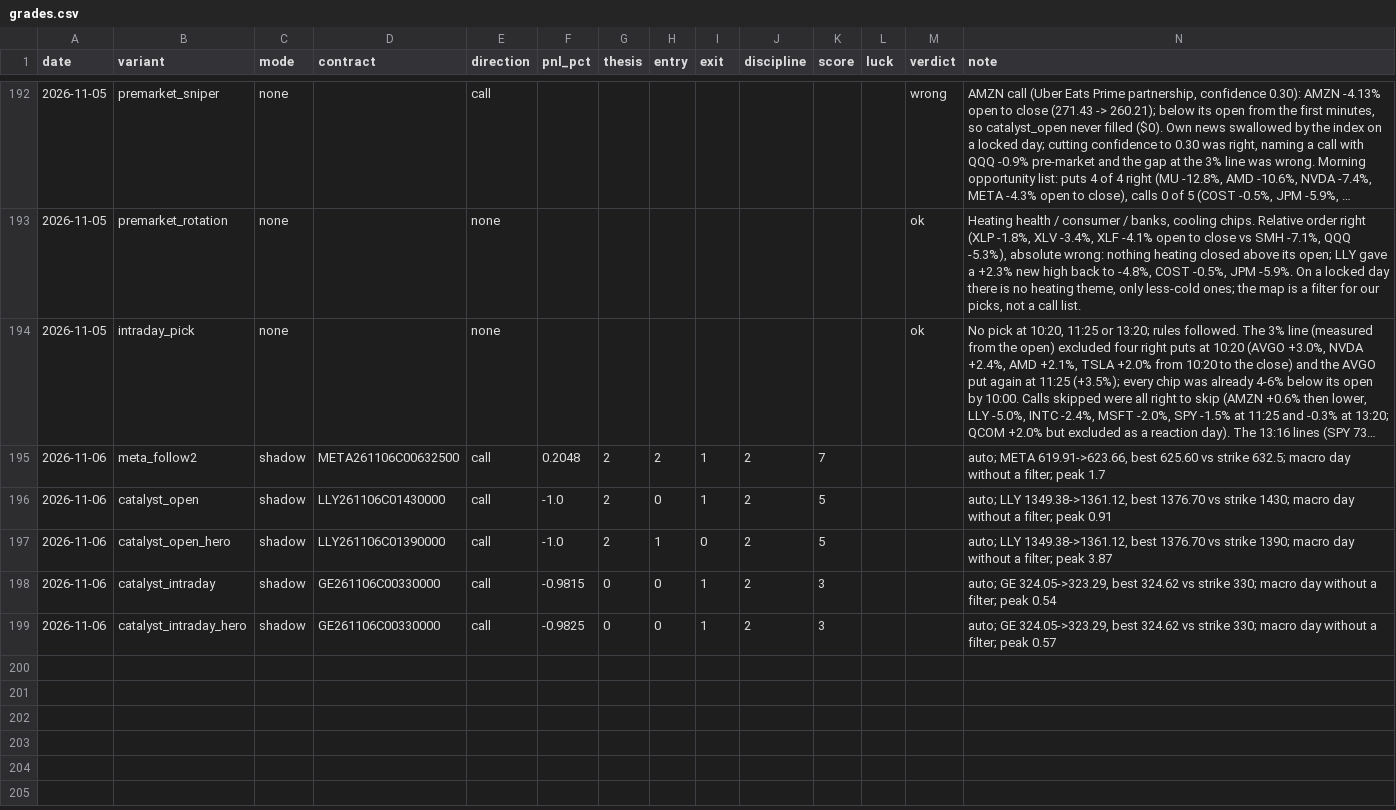
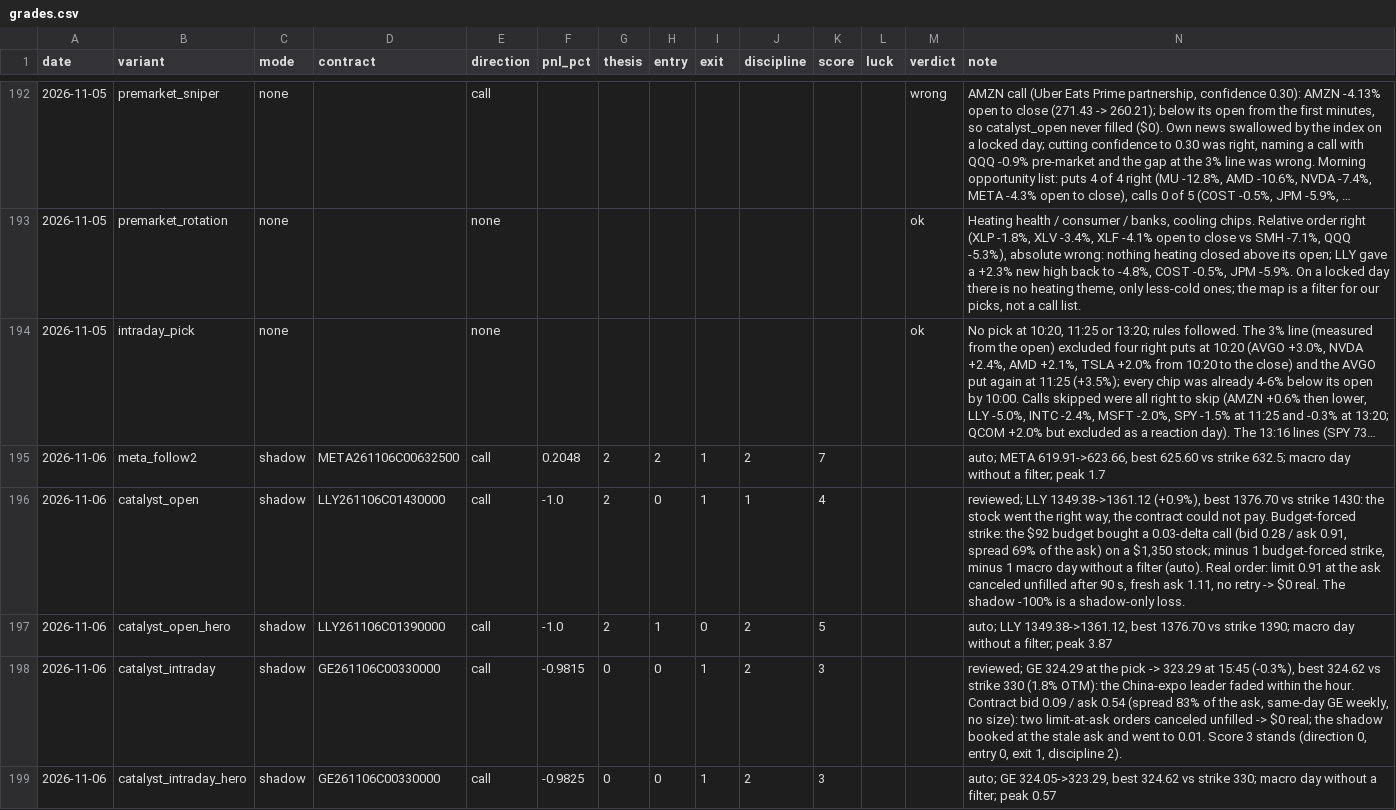
Before and after one commit to Cao-YMGG/Zero-or-Hero, a CSV file: journal/grades.csv, drawn as a sheet; only a part is shown, gaps mark what is left out; long unchanged cells end in …; the diff covers the shown part only.

```diff
--- a/journal/grades.csv
+++ b/journal/grades.csv
@@ -195,5 +195,5 @@ date,variant,mode,contract,direction,pnl_pct,thesis,entry,exit,discipline,score,
 2026-11-06,meta_follow2,shadow,META261106C00632500,call,0.2048,2,2,1,2,7,,,"auto; META 619.91->623.66, best 625.60 vs strike 632.5; macro day without a filter; peak 1.7"
-2026-11-06,catalyst_open,shadow,LLY261106C01430000,call,-1.0,2,0,1,2,5,,,"auto; LLY 1349.38->1361.12, best 1376.70 vs strike 1430; macro day without a filter; peak 0.91"
+2026-11-06,catalyst_open,shadow,LLY261106C01430000,call,-1.0,2,0,1,1,4,,,"reviewed; LLY 1349.38->1361.12 (+0.9%), best 1376.70 vs strike 1430: the stock went the right way, the contract could not pay. Budget-forced strike: the $92 budget bought a 0.03-delta call (bid 0.28 / ask 0.91, spread 69% of the ask) on a $1,350 stock; minus 1 budget-forced strike, minus 1 macro day without a filter (auto). Real order: limit 0.91 at the ask canceled unfilled after 90 s, fresh ask 1.11, no retry -> $0 real. The shadow -100% is a shadow-only loss."
 2026-11-06,catalyst_open_hero,shadow,LLY261106C01390000,call,-1.0,2,1,0,2,5,,,"auto; LLY 1349.38->1361.12, best 1376.70 vs strike 1390; macro day without a filter; peak 3.87"
-2026-11-06,catalyst_intraday,shadow,GE261106C00330000,call,-0.9815,0,0,1,2,3,,,"auto; GE 324.05->323.29, best 324.62 vs strike 330; macro day without a filter; peak 0.54"
+2026-11-06,catalyst_intraday,shadow,GE261106C00330000,call,-0.9815,0,0,1,2,3,,,"reviewed; GE 324.29 at the pick -> 323.29 at 15:45 (-0.3%), best 324.62 vs strike 330 (1.8% OTM): the China-expo leader faded within the hour. Contract bid 0.09 / ask 0.54 (spread 83% of the ask, same-day GE weekly, no size): two limit-at-ask orders canceled unfilled -> $0 real; the shadow booked at the stale ask and went to 0.01. Score 3 stands (direction 0, entry 0, exit 1, discipline 2)."
 2026-11-06,catalyst_intraday_hero,shadow,GE261106C00330000,call,-0.9825,0,0,1,2,3,,,"auto; GE 324.05->323.29, best 324.62 vs strike 330; macro day without a filter; peak 0.57"
```
Also changed, not shown: 4 added rows elsewhere in this file, 3 other files.
